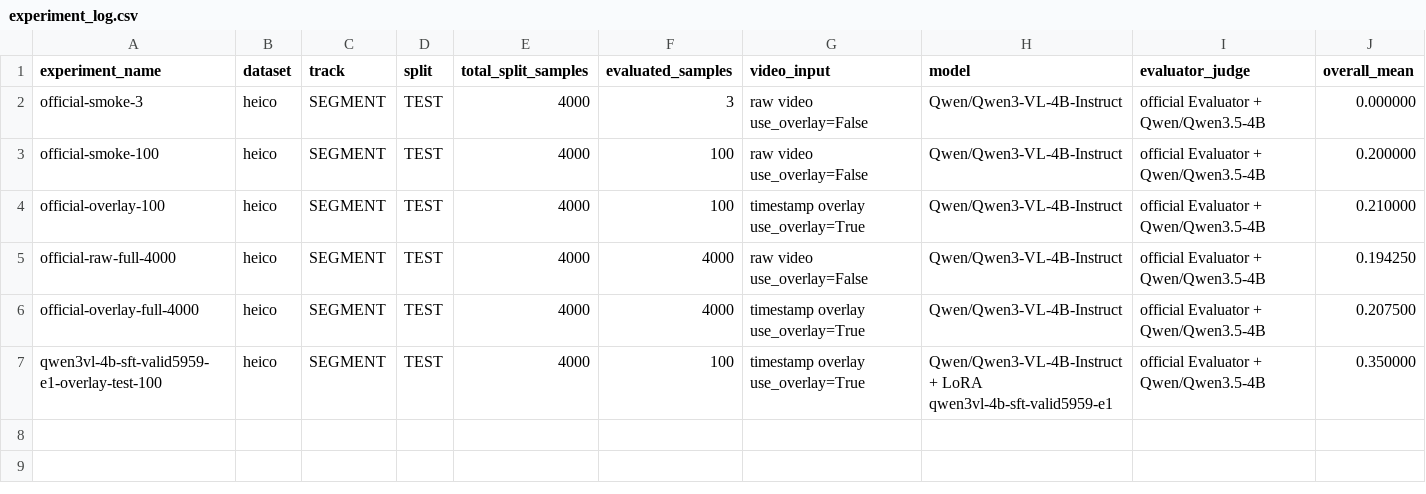
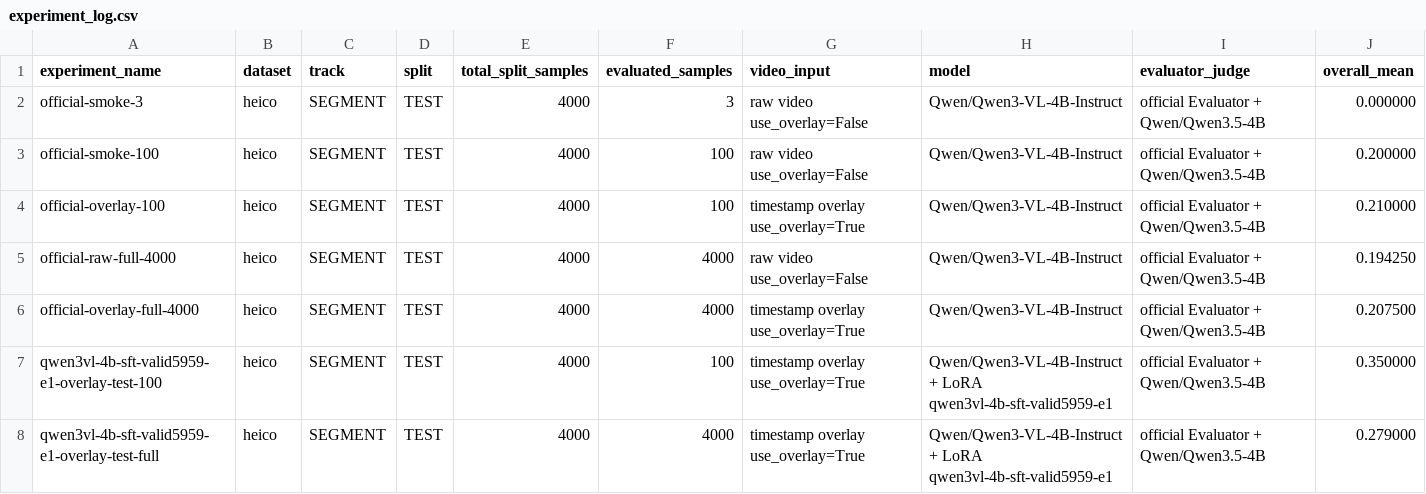
Before and after one commit to Wang062002/VLM-Competition, a CSV file: results/experiment_log.csv, drawn as a sheet; only a part is shown; rows hold the shown columns only; the diff names each change by its address in the sheet, - before the commit and + after, or states it on an @@ line.

Commit message:
Record full LoRA TEST evaluation

```diff
--- a/results/experiment_log.csv
+++ b/results/experiment_log.csv
+row 8: qwen3vl-4b-sft-valid5959-e1-overlay-test-full | heico | SEGMENT | TEST | 4000 | 4000 | timestamp overlay use_overlay=True | Qwen/Qwen3-VL-4B-Instruct + LoRA qwen3vl-4b-sft-valid5959-e1 | official Evaluator + Qwen/Qwen3.5-4B | 0.279000
```
Also changed, not shown: results/experiment_events.csv, 8 other files.
